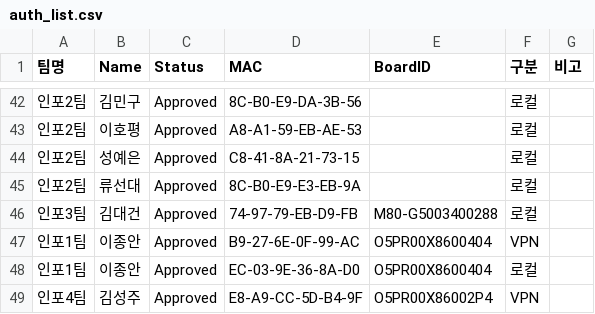
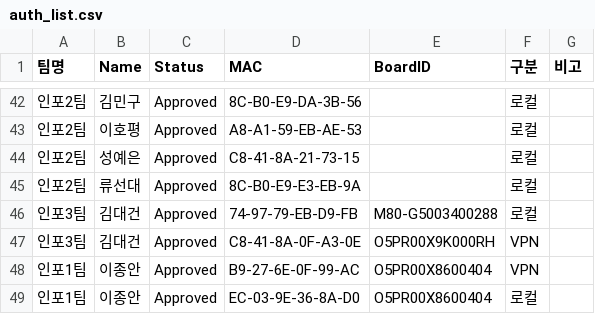
Before and after one commit to scshin8/Qgis, a CSV file: auth_list.csv, drawn as a sheet; only a part is shown, gaps mark what is left out; the shorter side is filled out with more unchanged rows; the diff names each change by its address in the sheet, - before the commit and + after, or states it on an @@ line.

Commit message:
Update auth_list.csv

```diff
--- a/auth_list.csv
+++ b/auth_list.csv
+row 47: 인포3팀 | 김대건 | Approved | C8-41-8A-0F-A3-0E | O5PR00X9K000RH | VPN
```
